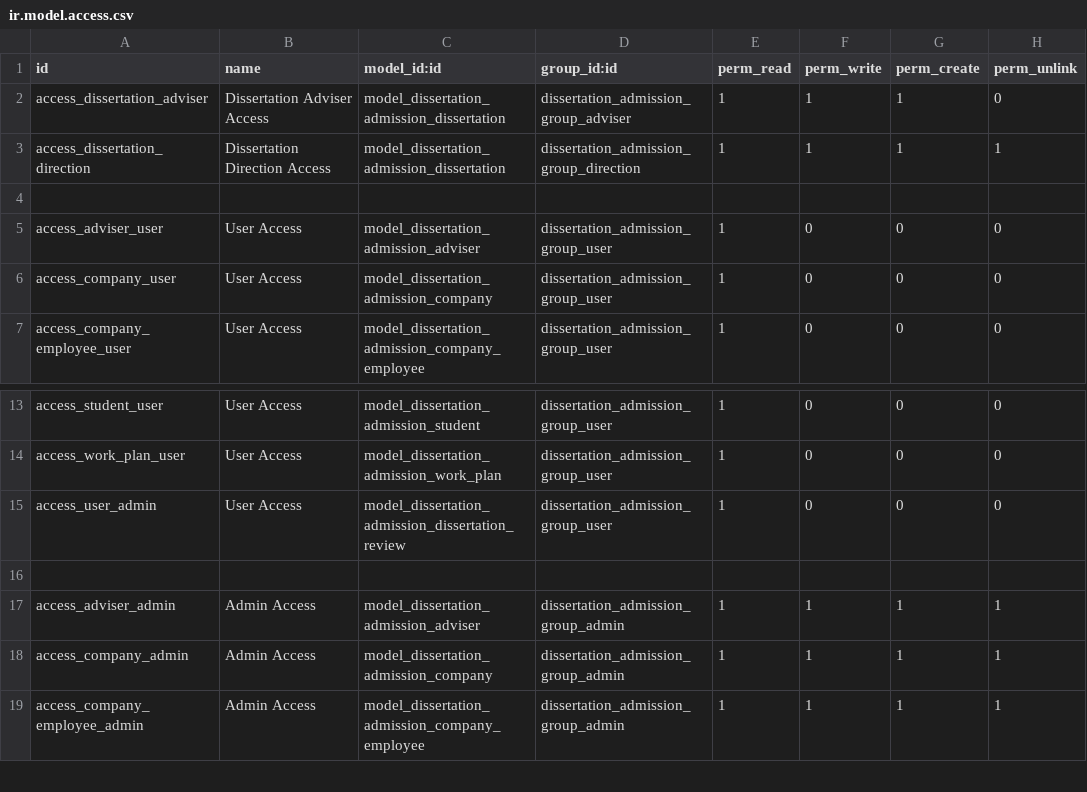
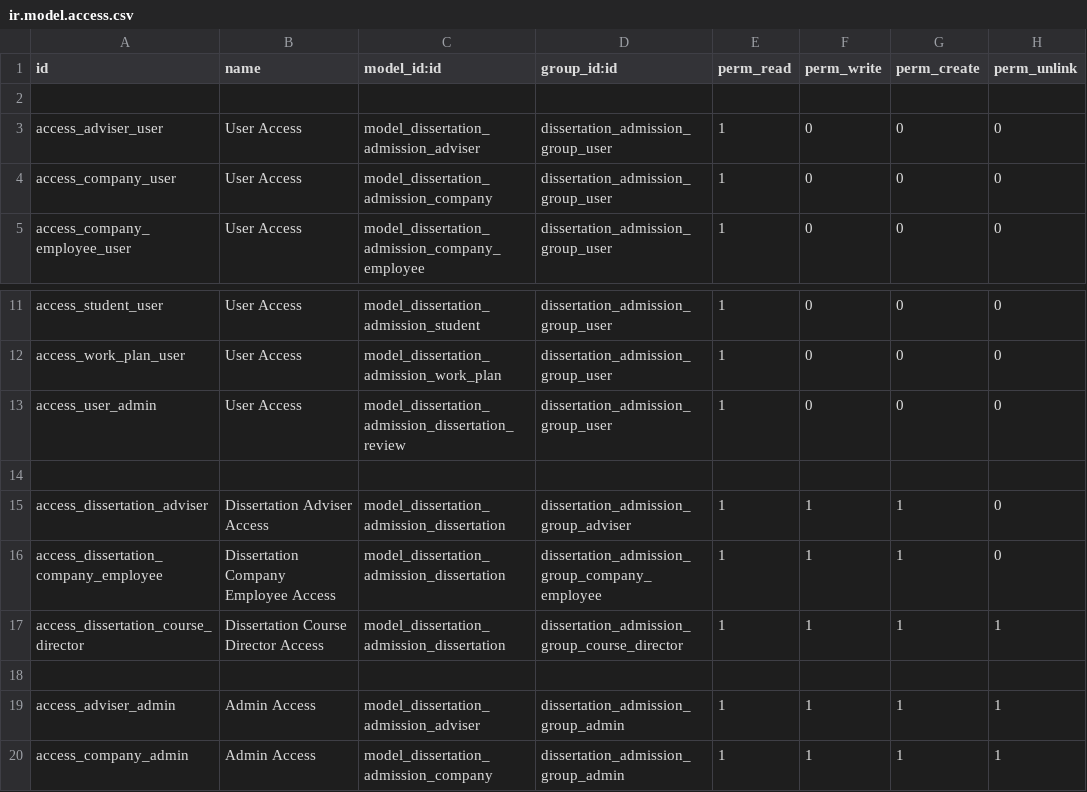
Before and after one commit to git-antoniosousa/DC, a CSV file: addons/dissertation_admission_app/security/ir.model.access.csv, drawn as a sheet; only a part is shown, gaps mark what is left out; the shorter side is filled out with more unchanged rows.

Commit message:
updated security rules

```diff
--- a/addons/dissertation_admission_app/security/ir.model.access.csv
+++ b/addons/dissertation_admission_app/security/ir.model.access.csv
@@ -1,4 +1,2 @@
 id,name,model_id:id,group_id:id,perm_read,perm_write,perm_create,perm_unlink
-access_dissertation_adviser,Dissertation Adviser Access,model_dissertation_admission_dissertation,dissertation_admission_group_adviser,1,1,1,0
-access_dissertation_direction,Dissertation Direction Access,model_dissertation_admission_dissertation,dissertation_admission_group_direction,1,1,1,1
 
@@ -15,2 +13,6 @@ access_work_plan_user,User Access,model_dissertation_admission_work_plan,dissert
 access_user_admin,User Access,model_dissertation_admission_dissertation_review,dissertation_admission_group_user,1,0,0,0
+
+access_dissertation_adviser,Dissertation Adviser Access,model_dissertation_admission_dissertation,dissertation_admission_group_adviser,1,1,1,0
+access_dissertation_company_employee,Dissertation Company Employee Access,model_dissertation_admission_dissertation,dissertation_admission_group_company_employee,1,1,1,0
+access_dissertation_course_director,Dissertation Course Director Access,model_dissertation_admission_dissertation,dissertation_admission_group_course_director,1,1,1,1
 
```
Also changed, not shown: 19 other files.
